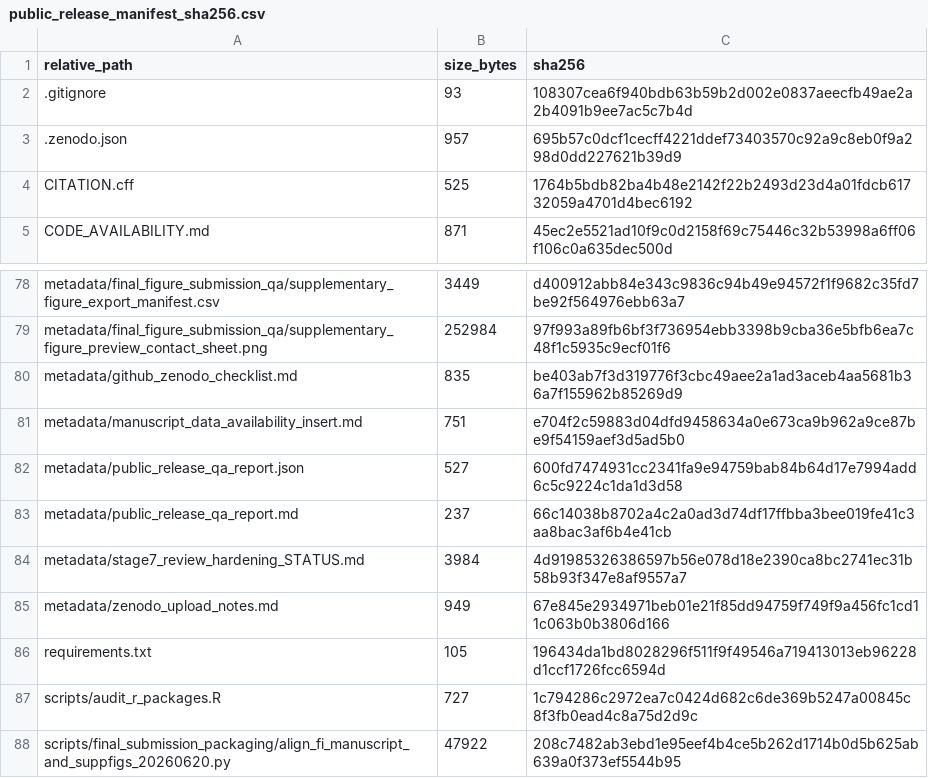
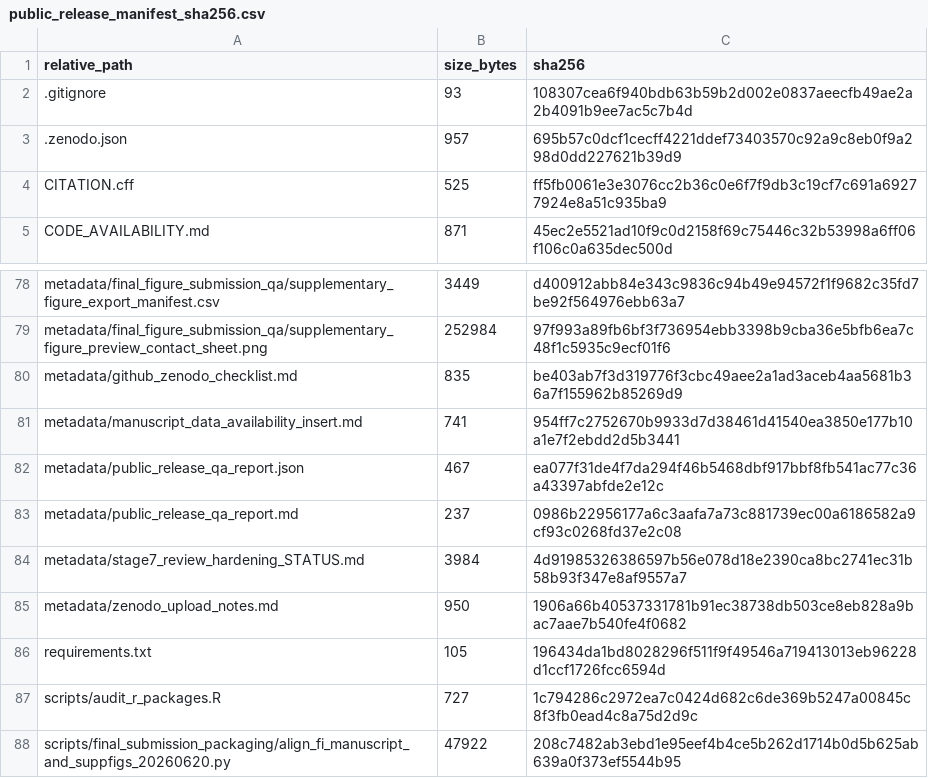
Before and after one commit to LiXinzhuo0425/sepsis-multiscale-immune-decoupling, a CSV file: metadata/public_release_manifest_sha256.csv, drawn as a sheet; only a part is shown, gaps mark what is left out.

```diff
--- a/metadata/public_release_manifest_sha256.csv
+++ b/metadata/public_release_manifest_sha256.csv
@@ -3,3 +3,3 @@ relative_path,size_bytes,sha256
 .zenodo.json,957,695b57c0dcf1cecff4221ddef73403570c92a9c8eb0f9a298d0dd227621b39d9
-CITATION.cff,525,1764b5bdb82ba4b48e2142f22b2493d23d4a01fdcb61732059a4701d4bec6192
+CITATION.cff,525,ff5fb0061e3e3076cc2b36c0e6f7f9db3c19cf7c691a69277924e8a51c935ba9
 CODE_AVAILABILITY.md,871,45ec2e5521ad10f9c0d2158f69c75446c32b53998a6ff06f106c0a635dec500d
@@ -80,7 +80,7 @@ metadata/final_figure_submission_qa/supplementary_figure_preview_contact_sheet.p
 metadata/github_zenodo_checklist.md,835,be403ab7f3d319776f3cbc49aee2a1ad3aceb4aa5681b36a7f155962b85269d9
-metadata/manuscript_data_availability_insert.md,751,e704f2c59883d04dfd9458634a0e673ca9b962a9ce87be9f54159aef3d5ad5b0
-metadata/public_release_qa_report.json,527,600fd7474931cc2341fa9e94759bab84b64d17e7994add6c5c9224c1da1d3d58
-metadata/public_release_qa_report.md,237,66c14038b8702a4c2a0ad3d74df17ffbba3bee019fe41c3aa8bac3af6b4e41cb
+metadata/manuscript_data_availability_insert.md,741,954ff7c2752670b9933d7d38461d41540ea3850e177b10a1e7f2ebdd2d5b3441
+metadata/public_release_qa_report.json,467,ea077f31de4f7da294f46b5468dbf917bbf8fb541ac77c36a43397abfde2e12c
+metadata/public_release_qa_report.md,237,0986b22956177a6c3aafa7a73c881739ec00a6186582a9cf93c0268fd37e2c08
 metadata/stage7_review_hardening_STATUS.md,3984,4d91985326386597b56e078d18e2390ca8bc2741ec31b58b93f347e8af9557a7
-metadata/zenodo_upload_notes.md,949,67e845e2934971beb01e21f85dd94759f749f9a456fc1cd11c063b0b3806d166
+metadata/zenodo_upload_notes.md,950,1906a66b40537331781b91ec38738db503ce8eb828a9bac7aae7b540fe4f0682
 requirements.txt,105,196434da1bd8028296f511f9f49546a719413013eb96228d1ccf1726fcc6594d
```
Also changed, not shown: 5 other files.
